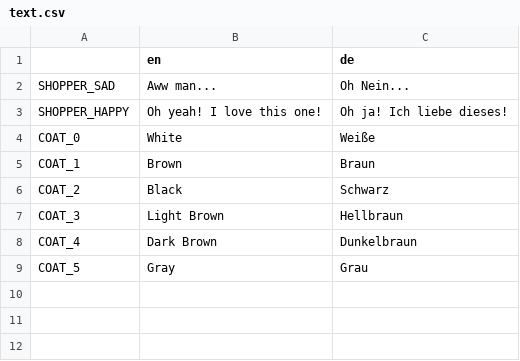
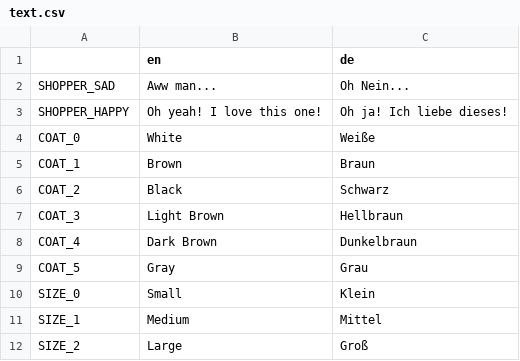
Before and after one commit to jadicodes/goat-game, a CSV file: project/localization/text.csv, drawn as a sheet; the diff names each change by its address in the sheet, - before the commit and + after, or states it on an @@ line.

Commit message:
Add Shopper Size requests

```diff
--- a/project/localization/text.csv
+++ b/project/localization/text.csv
+row 10: SIZE_0 | Small | Klein
+row 11: SIZE_1 | Medium | Mittel
+row 12: SIZE_2 | Large | Groß
```
Also changed, not shown: 5 other files.
